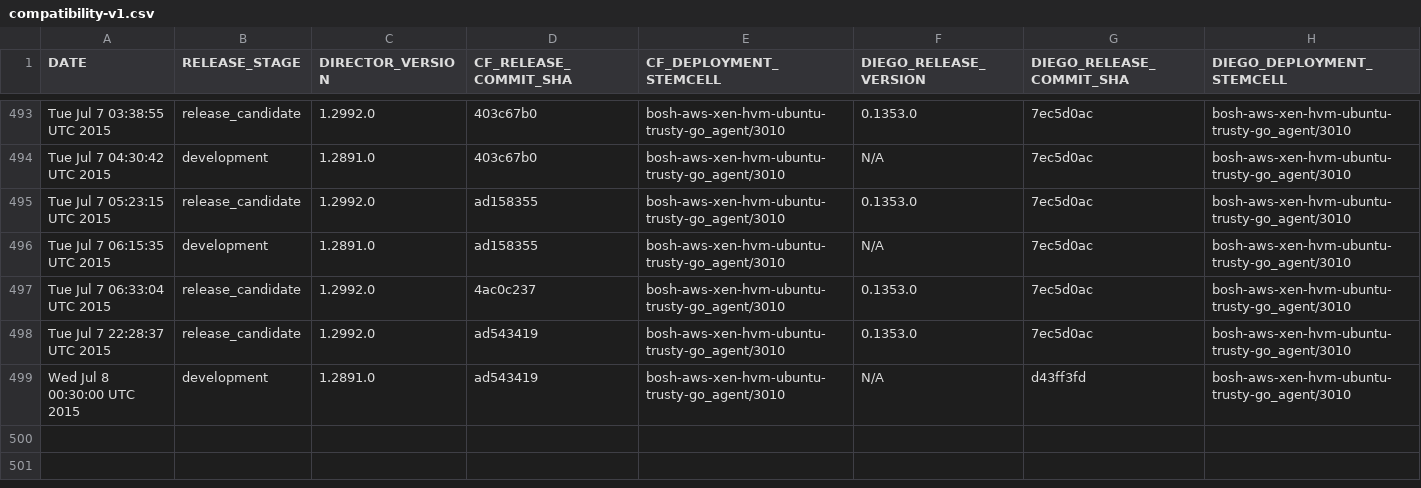
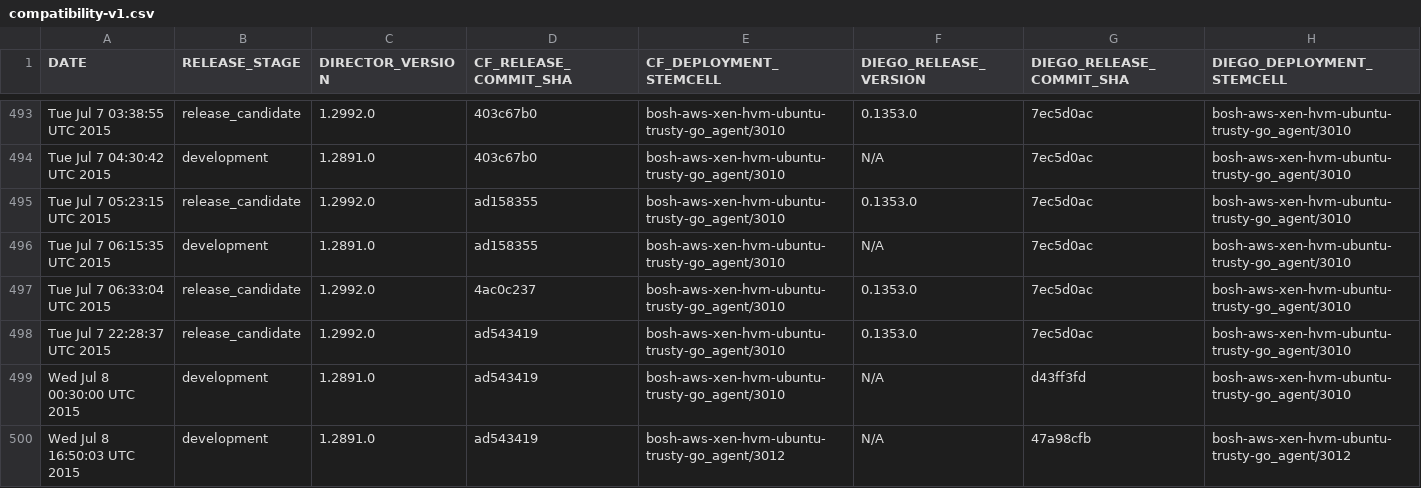
Before and after one commit to cloudfoundry-attic/diego-cf-compatibility, a CSV file: compatibility-v1.csv, drawn as a sheet; only a part is shown, gaps mark what is left out; the diff names each change by its address in the sheet, - before the commit and + after, or states it on an @@ line.

Commit message:
Add CF-Diego compatibility record on Wed Jul  8 16:50:03 UTC 2015 at release stage development

```diff
--- a/compatibility-v1.csv
+++ b/compatibility-v1.csv
+row 500: Wed Jul 8 16:50:03 UTC 2015 | development | 1.2891.0 | ad543419 | bosh-aws-xen-hvm-ubuntu-trusty-go_agent/3012 | N/A | 47a98cfb | bosh-aws-xen-hvm-ubuntu-trusty-go_agent/3012
```
